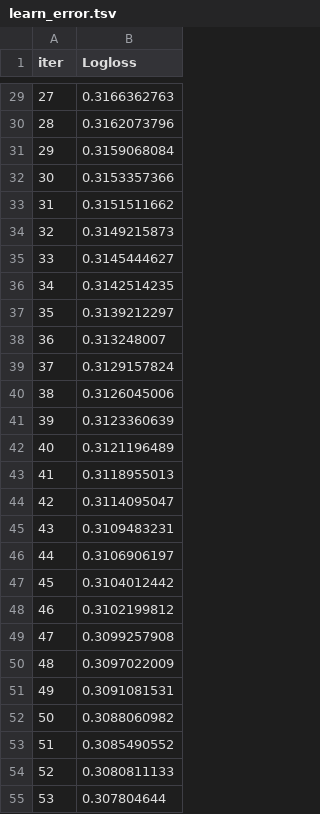
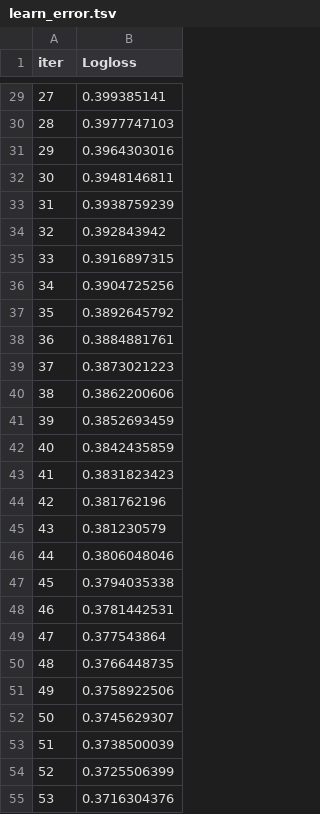
Before and after one commit to VictorMDSS/Machine_Learning_Project_Victor_Manuel_De_Sousa_Sanchez, a TSV file: clasificador_binario/catboost_info/learn_error.tsv, drawn as a sheet; only a part is shown, gaps mark what is left out; the diff covers the shown part only.

```diff
--- a/clasificador_binario/catboost_info/learn_error.tsv
+++ b/clasificador_binario/catboost_info/learn_error.tsv
@@ -29,27 +29,27 @@ iter	Logloss
-27	0.3166362763
-28	0.3162073796
-29	0.3159068084
-30	0.3153357366
-31	0.3151511662
-32	0.3149215873
-33	0.3145444627
-34	0.3142514235
-35	0.3139212297
-36	0.313248007
-37	0.3129157824
-38	0.3126045006
-39	0.3123360639
-40	0.3121196489
-41	0.3118955013
-42	0.3114095047
-43	0.3109483231
-44	0.3106906197
-45	0.3104012442
-46	0.3102199812
-47	0.3099257908
-48	0.3097022009
-49	0.3091081531
-50	0.3088060982
-51	0.3085490552
-52	0.3080811133
-53	0.307804644
+27	0.399385141
+28	0.3977747103
+29	0.3964303016
+30	0.3948146811
+31	0.3938759239
+32	0.392843942
+33	0.3916897315
+34	0.3904725256
+35	0.3892645792
+36	0.3884881761
+37	0.3873021223
+38	0.3862200606
+39	0.3852693459
+40	0.3842435859
+41	0.3831823423
+42	0.381762196
+43	0.381230579
+44	0.3806048046
+45	0.3794035338
+46	0.3781442531
+47	0.377543864
+48	0.3766448735
+49	0.3758922506
+50	0.3745629307
+51	0.3738500039
+52	0.3725506399
+53	0.3716304376
```
Also changed, not shown: 173 edited cells elsewhere in this file, clasificador_binario/catboost_info/time_left.tsv, 4 other files.
